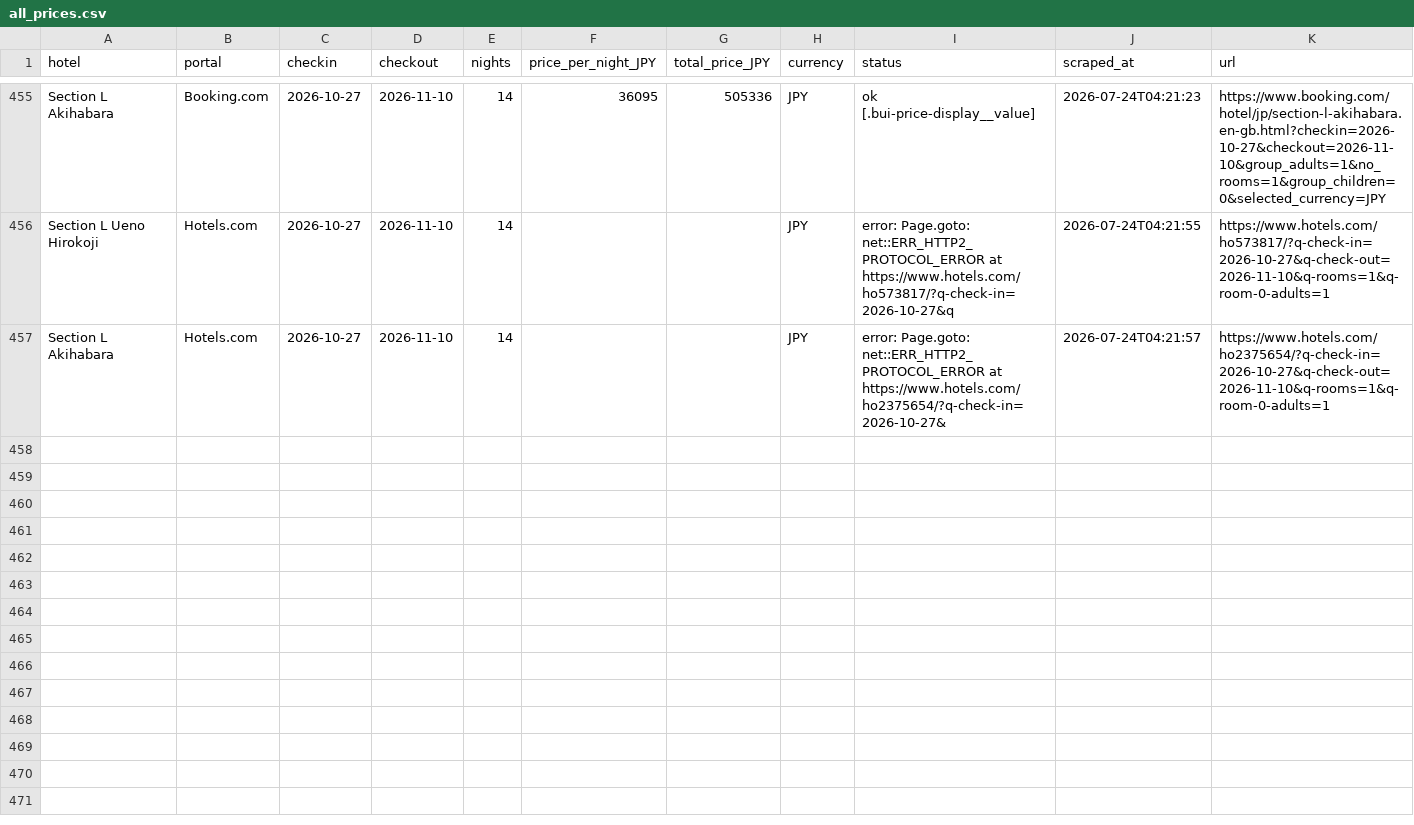
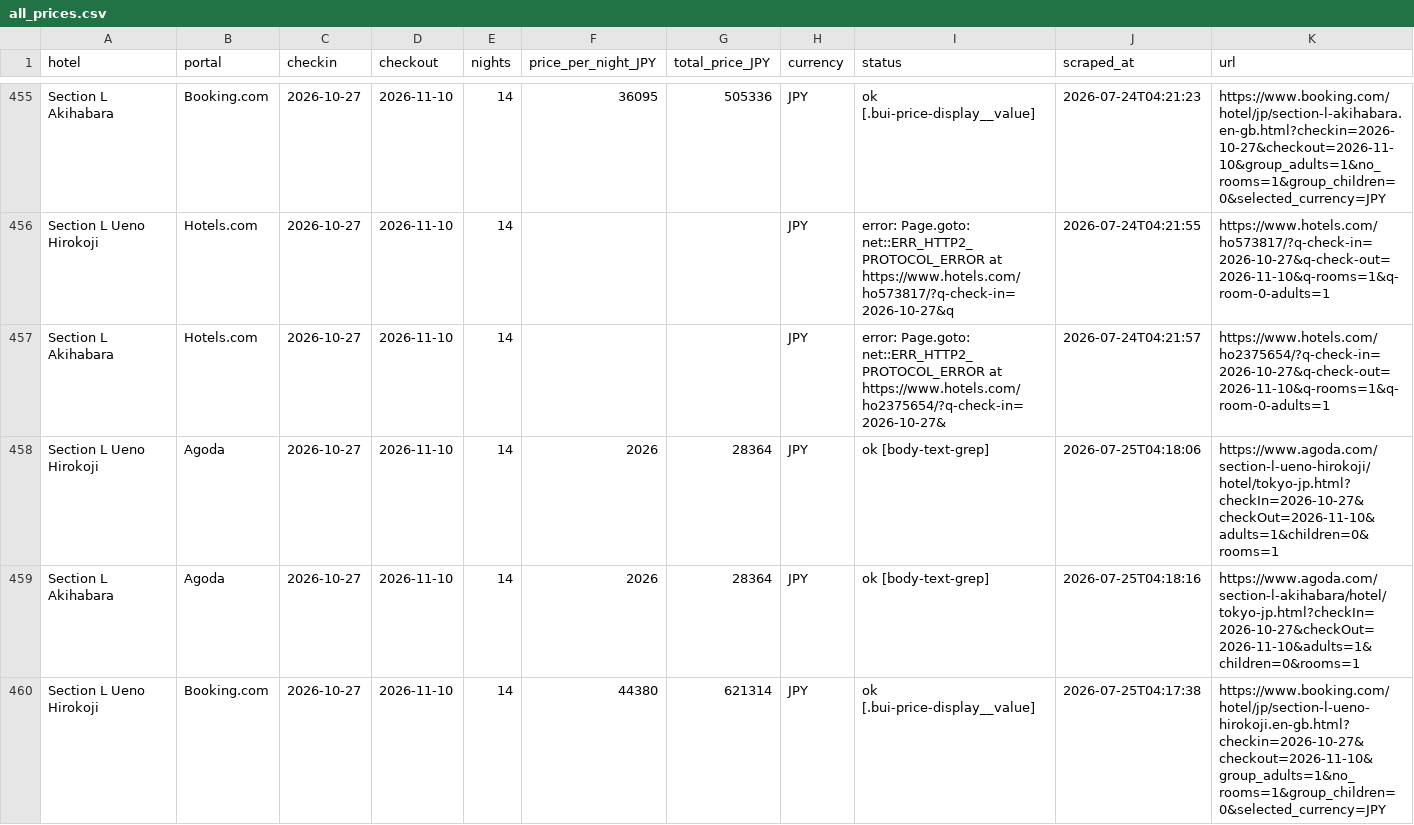
Before and after one commit to kat479/hotelprice, a CSV file: data/all_prices.csv, drawn as a sheet; only a part is shown, gaps mark what is left out; the diff covers the shown part only.

```diff
--- a/data/all_prices.csv
+++ b/data/all_prices.csv
@@ -457 +457,4 @@ Section L Ueno Hirokoji,Hotels.com,2026-10-27,2026-11-10,14,,,JPY,error: Page.go
 Section L Akihabara,Hotels.com,2026-10-27,2026-11-10,14,,,JPY,error: Page.goto: net::ERR_HTTP2_PROTOCOL_ERROR at https://www.hotels.com/ho2375654/?q-check-in=2026-10-27&,2026-07-24T04:21:57,https://www.hotels.com/ho2375654/?q-check-in=2026-10-27&q-check-out=2026-11-10&q-rooms=1&q-room-0-adults=1
+Section L Ueno Hirokoji,Agoda,2026-10-27,2026-11-10,14,2026,28364,JPY,ok [body-text-grep],2026-07-25T04:18:06,https://www.agoda.com/section-l-ueno-hirokoji/hotel/tokyo-jp.html?checkIn=2026-10-27&checkOut=2026-11-10&adults=1&children=0&rooms=1
+Section L Akihabara,Agoda,2026-10-27,2026-11-10,14,2026,28364,JPY,ok [body-text-grep],2026-07-25T04:18:16,https://www.agoda.com/section-l-akihabara/hotel/tokyo-jp.html?checkIn=2026-10-27&checkOut=2026-11-10&adults=1&children=0&rooms=1
+Section L Ueno Hirokoji,Booking.com,2026-10-27,2026-11-10,14,44380,621314,JPY,ok [.bui-price-display__value],2026-07-25T04:17:38,https://www.booking.com/hotel/jp/section-l-ueno-hirokoji.en-gb.html?checkin=2026-10-27&checkout=2026-11-10&group_adults=1&no_rooms=1&group_children=0&selected_currency=JPY
```
Also changed, not shown: 3 added rows elsewhere in this file, data/agoda_2026-10-27_2026-11-10.csv, data/booking_2026-10-27_2026-11-10.csv, 1 other file.
